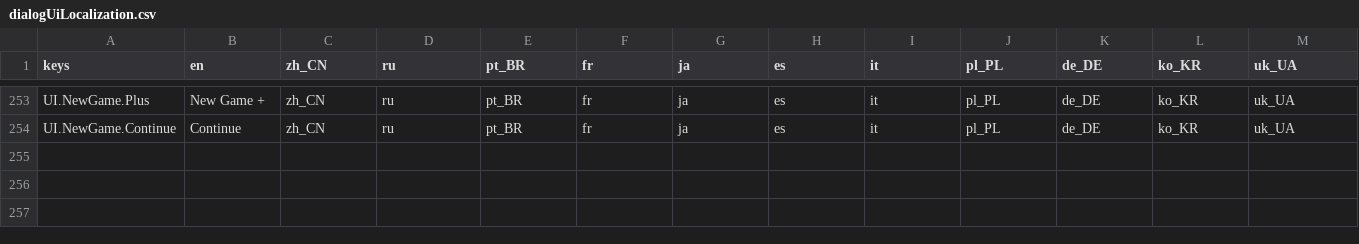
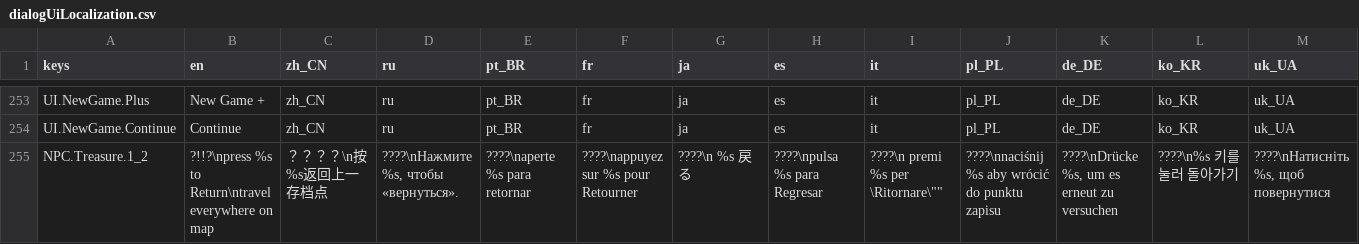
Before and after one commit to jakeonaut/glitch-dungeon-crystal, a CSV file: dialogUiLocalization.csv, drawn as a sheet; only a part is shown, gaps mark what is left out; rows hold the shown columns only; the diff names each change by its address in the sheet, - before the commit and + after, or states it on an @@ line.

```diff
--- a/dialogUiLocalization.csv
+++ b/dialogUiLocalization.csv
+row 255: NPC.Treasure.1_2 | ?!!?\npress %s to Return\ntravel everywhere on map | ？？？？\n按 %s返回上一存档点 | ????\nНажмите %s, чтобы «вернуться». | ????\naperte %s para retornar | ????\nappuyez sur %s pour Retourner | ????\n %s 戻る | ????\npulsa %s para Regresar | ????\n premi %s per \Ritornare\"" | ????\nnaciśnij %s aby wrócić do punktu zapisu | ????\nDrücke %s, um es erneut zu versuchen | ????\n%s 키를 눌러 돌아가기 | ????\nНатисніть %s, щоб повернутися
```
Also changed, not shown: 40 other files.
